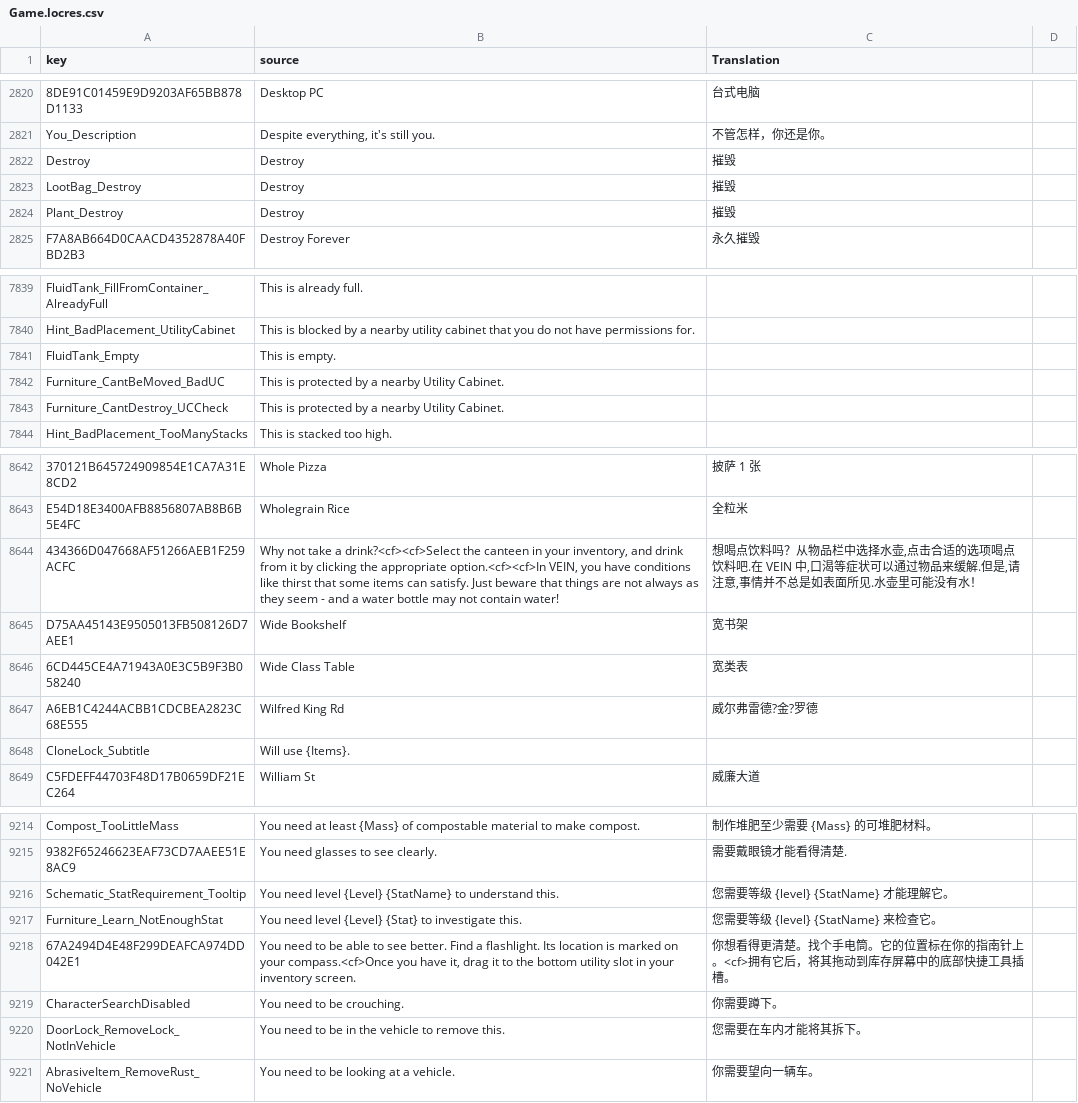
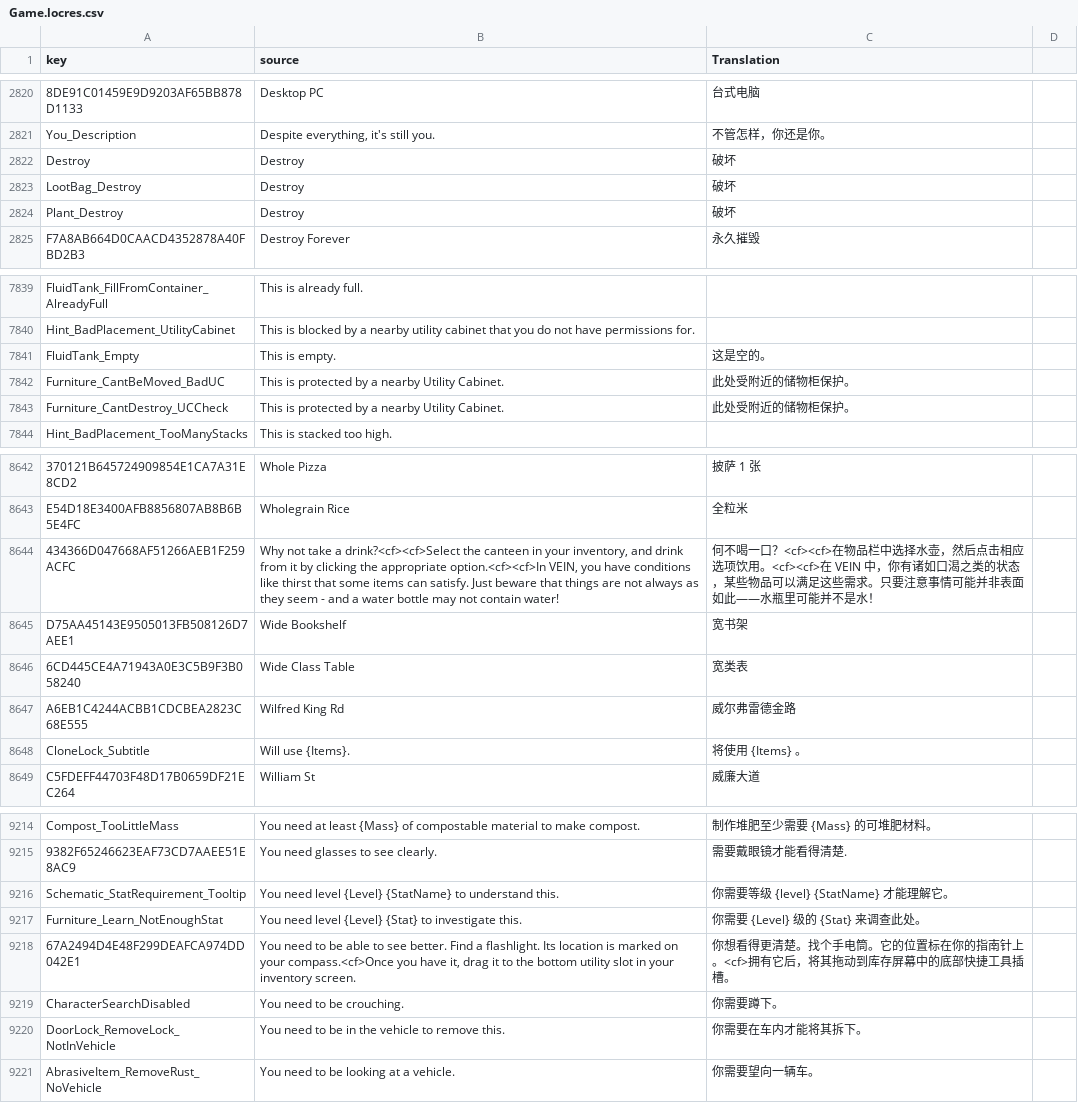
Before and after one commit to gameclamp/Vein_zhCN, a CSV file: Game.locres.csv, drawn as a sheet; only a part is shown, gaps mark what is left out; the diff covers the shown part only; the diff names each change by its address in the sheet, - before the commit and + after, or states it on an @@ line.

```diff
--- a/Game.locres.csv
+++ b/Game.locres.csv
-C2822:C2824 (Translation): 摧毁
+C2822:C2824 (Translation): 破坏
-C7841 (Translation): (empty)
+C7841 (Translation): 这是空的。
-C7842:C7843 (Translation): (empty)
+C7842:C7843 (Translation): 此处受附近的储物柜保护。
-C8644 (Translation): 想喝点饮料吗？从物品栏中选择水壶,点击合适的选项喝点饮料吧.在 VEIN 中,口渴等症状可以通过物品来缓解.但是,请注意,事情并不总是如表面所见.水壶里可能没有水！
+C8644 (Translation): 何不喝一口？<cf><cf>在物品栏中选择水壶，然后点击相应选项饮用。<cf><cf>在 VEIN 中，你有诸如口渴之类的状态，某些物品可以满足这些需求。只要注意事情可能并非表面如此——水瓶里可能并不是水！
-C8647 (Translation): 威尔弗雷德?金?罗德
+C8647 (Translation): 威尔弗雷德金路
-C8648 (Translation): (empty)
+C8648 (Translation): 将使用 {Items} 。
-C9216 (Translation): 您需要等级 {level} {StatName} 才能理解它。
+C9216 (Translation): 你需要等级 {level} {StatName} 才能理解它。
-C9217 (Translation): 您需要等级 {level} {StatName} 来检查它。
+C9217 (Translation): 你需要 {Level} 级的 {Stat} 来调查此处。
-C9220 (Translation): 您需要在车内才能将其拆下。
+C9220 (Translation): 你需要在车内才能将其拆下。
```
Also changed, not shown: 48 edited cells elsewhere in this file, 1 other file.
